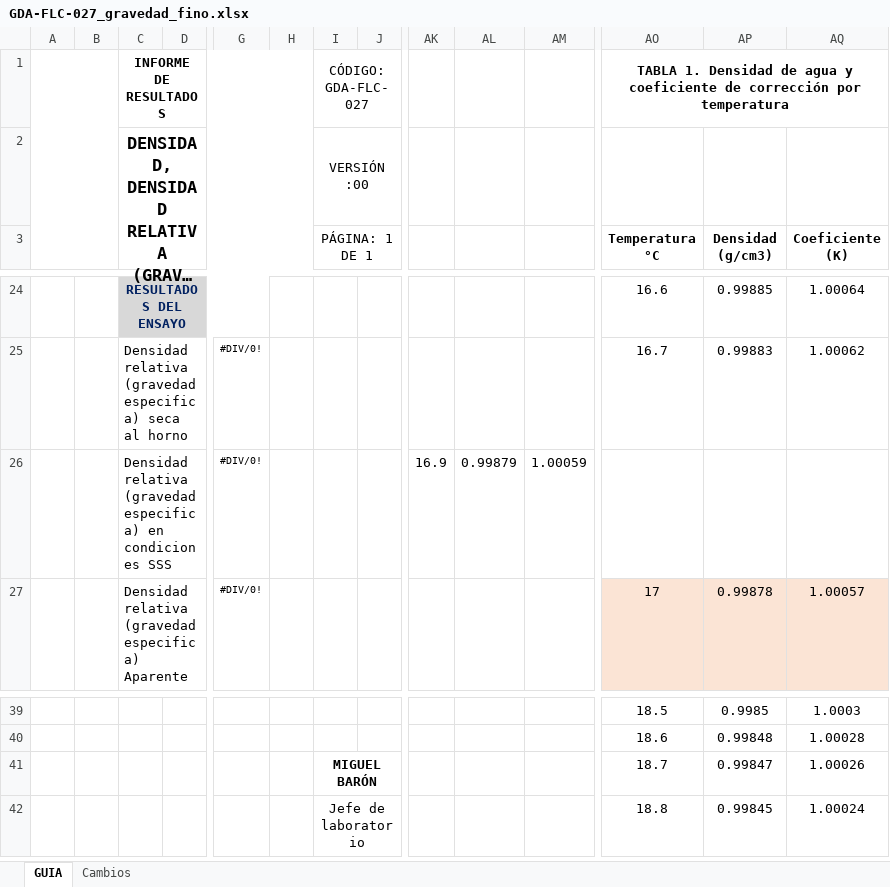
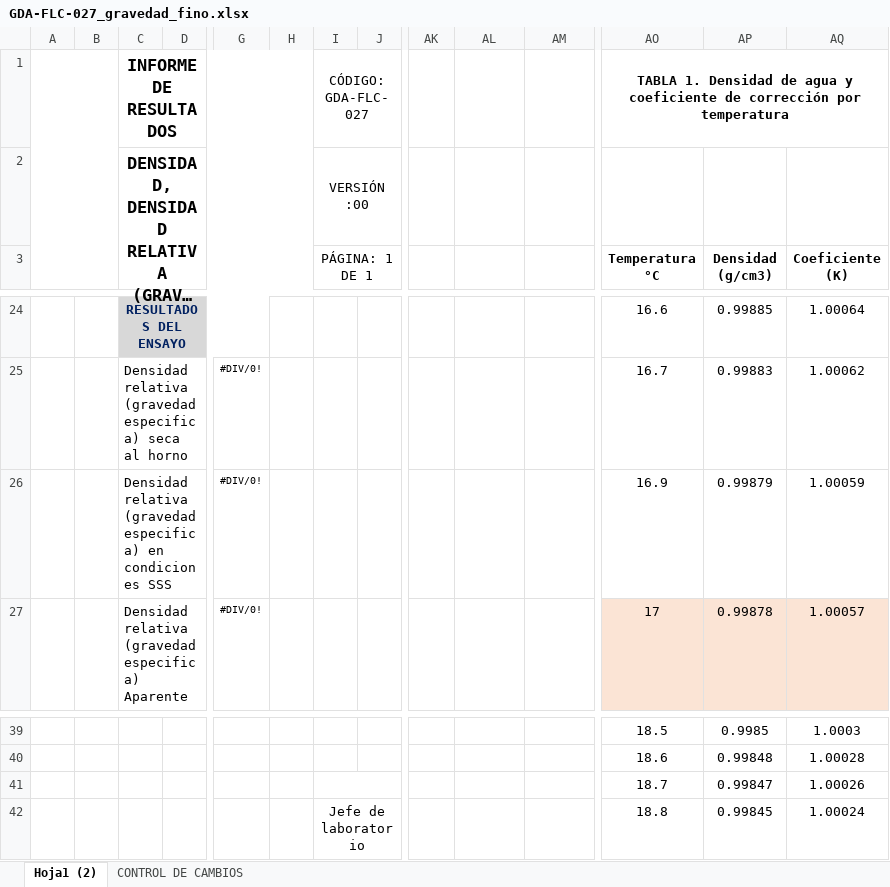
Before and after one commit to nicollcastillo28-tech/app-laboratorio-suelos, an Excel workbook: templates/GDA-FLC-027_gravedad_fino.xlsx, sheet Hoja1 (2), drawn as a sheet; only a part is shown, gaps mark what is left out; long unchanged cells end in …; values as stored, in another font and other column widths than the file's, no borders; charts and pictures and conditional formats not drawn; removed rows and columns are numbered as before the commit, all else as after; rows hold the shown columns only; the diff names each change by its address in the sheet, - before the commit and + after, or states it on an @@ line.

```diff
--- a/templates/GDA-FLC-027_gravedad_fino.xlsx (sheet Hoja1 (2))
+++ b/templates/GDA-FLC-027_gravedad_fino.xlsx (sheet Hoja1 (2))
-sheet tab: GUIA
+sheet tab: Hoja1 (2)
-sheet tab: Cambios
+sheet tab: CONTROL DE CAMBIOS
@@ C1 text size: larger @@
-row 26:  |  | Densidad relativa (gravedad especifica) en condiciones SSS |  | #DIV/0! |  |  |  | 16.9 | 0.99879 | 1.00059
+row 26:  |  | Densidad relativa (gravedad especifica) en condiciones SSS |  | #DIV/0! |  |  |  |  |  |  | 16.9 | 0.99879 | 1.00059
-I41 (PÁGINA: 1 DE 1): MIGUEL BARÓN
+I41 (PÁGINA: 1 DE 1): (empty)
```
Also changed, not shown: charts or pictures, templates/GDA-FLC-006_gravedad_arcilla.xlsx, templates/GDA-FLC-028_gravedad_grueso.xlsx, 2 other files.
